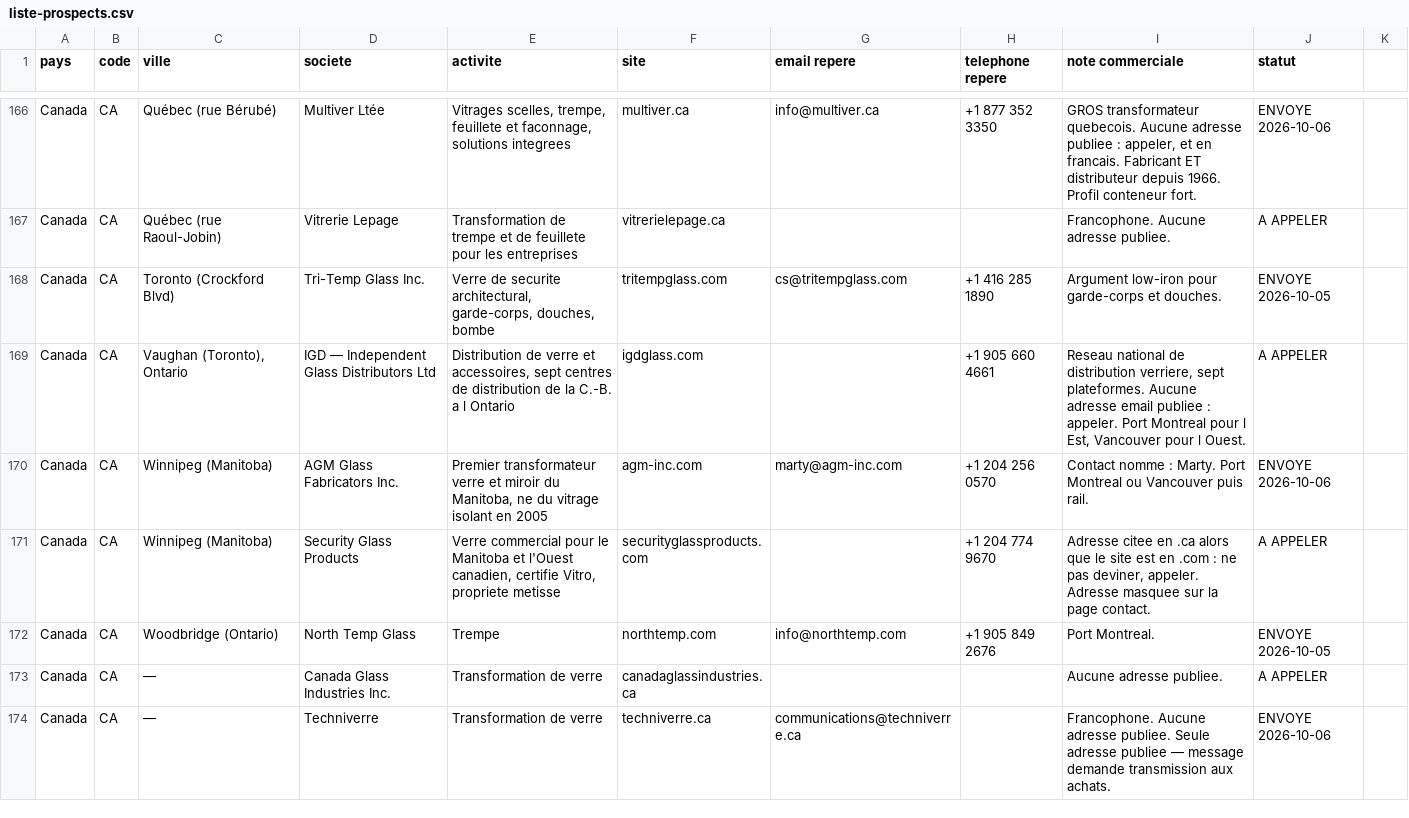
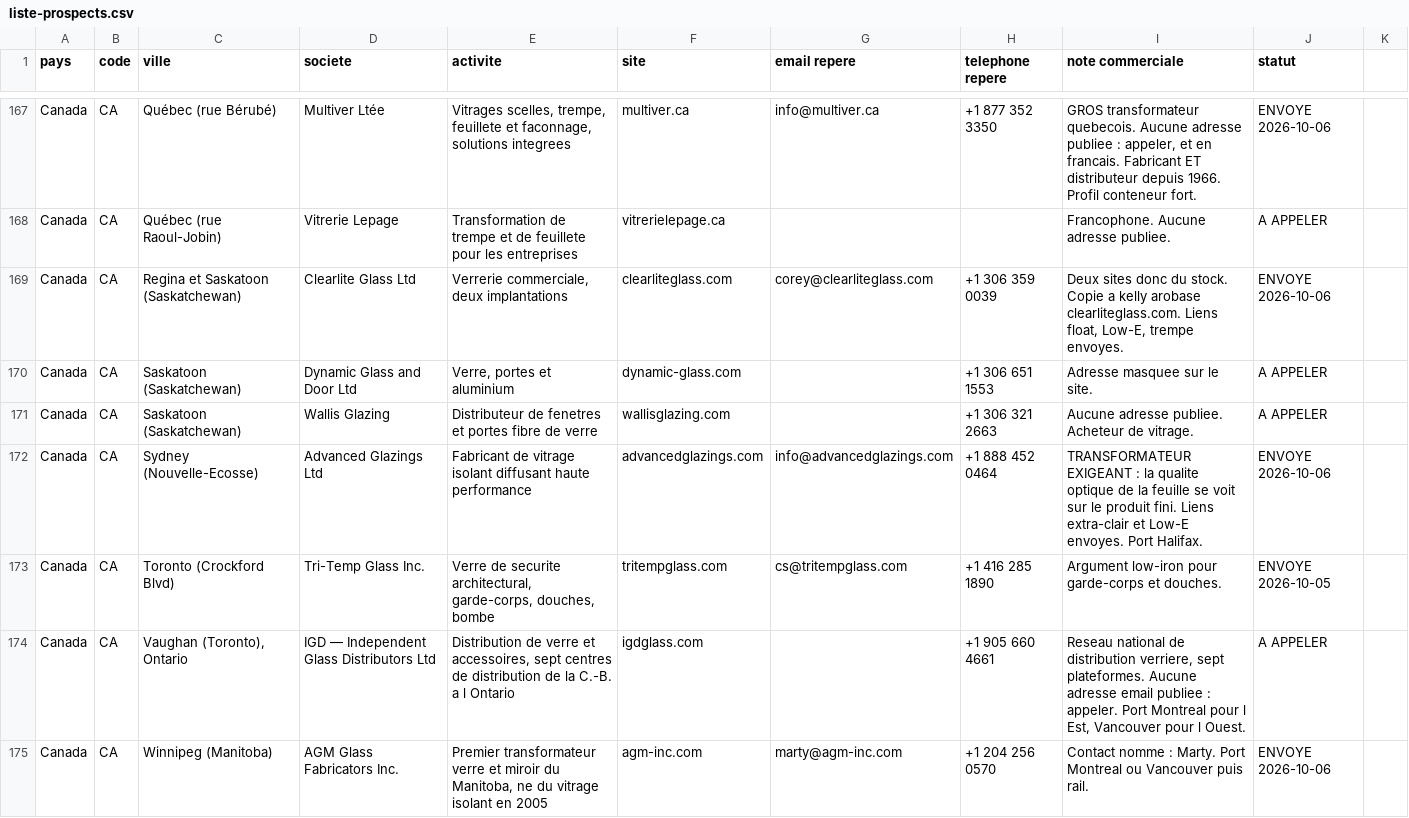
Before and after one commit to dgjmfrbv4k-lab/NOXEM-GROUP, a CSV file: campagne-conteneur-20-open-top/prospection/liste-prospects.csv, drawn as a sheet; only a part is shown, gaps mark what is left out; the shorter side is filled out with more unchanged rows; the diff covers the shown part only.

```diff
--- a/campagne-conteneur-20-open-top/prospection/liste-prospects.csv
+++ b/campagne-conteneur-20-open-top/prospection/liste-prospects.csv
@@ -167,2 +168,6 @@ Canada;CA;Québec (rue Bérubé);Multiver Ltée;Vitrages scelles, trempe, feuill
 Canada;CA;Québec (rue Raoul-Jobin);Vitrerie Lepage;Transformation de trempe et de feuillete pour les entreprises;vitrerielepage.ca;;;Francophone. Aucune adresse publiee.;A APPELER
+Canada;CA;Regina et Saskatoon (Saskatchewan);Clearlite Glass Ltd;Verrerie commerciale, deux implantations;clearliteglass.com;corey@clearliteglass.com;+1 306 359 0039;Deux sites donc du stock. Copie a kelly arobase clearliteglass.com. Liens float, Low-E, trempe envoyes.;ENVOYE 2026-10-06
+Canada;CA;Saskatoon (Saskatchewan);Dynamic Glass and Door Ltd;Verre, portes et aluminium;dynamic-glass.com;;+1 306 651 1553;Adresse masquee sur le site.;A APPELER
+Canada;CA;Saskatoon (Saskatchewan);Wallis Glazing;Distributeur de fenetres et portes fibre de verre;wallisglazing.com;;+1 306 321 2663;Aucune adresse publiee. Acheteur de vitrage.;A APPELER
+Canada;CA;Sydney (Nouvelle-Ecosse);Advanced Glazings Ltd;Fabricant de vitrage isolant diffusant haute performance;advancedglazings.com;info@advancedglazings.com;+1 888 452 0464;TRANSFORMATEUR EXIGEANT : la qualite optique de la feuille se voit sur le produit fini. Liens extra-clair et Low-E envoyes. Port Halifax.;ENVOYE 2026-10-06
 Canada;CA;Toronto (Crockford Blvd);Tri-Temp Glass Inc.;Verre de securite architectural, garde-corps, douches, bombe;tritempglass.com;cs@tritempglass.com;+1 416 285 1890;Argument low-iron pour garde-corps et douches.;ENVOYE 2026-10-05
```
Also changed, not shown: 4 added rows elsewhere in this file, 1 other file.
